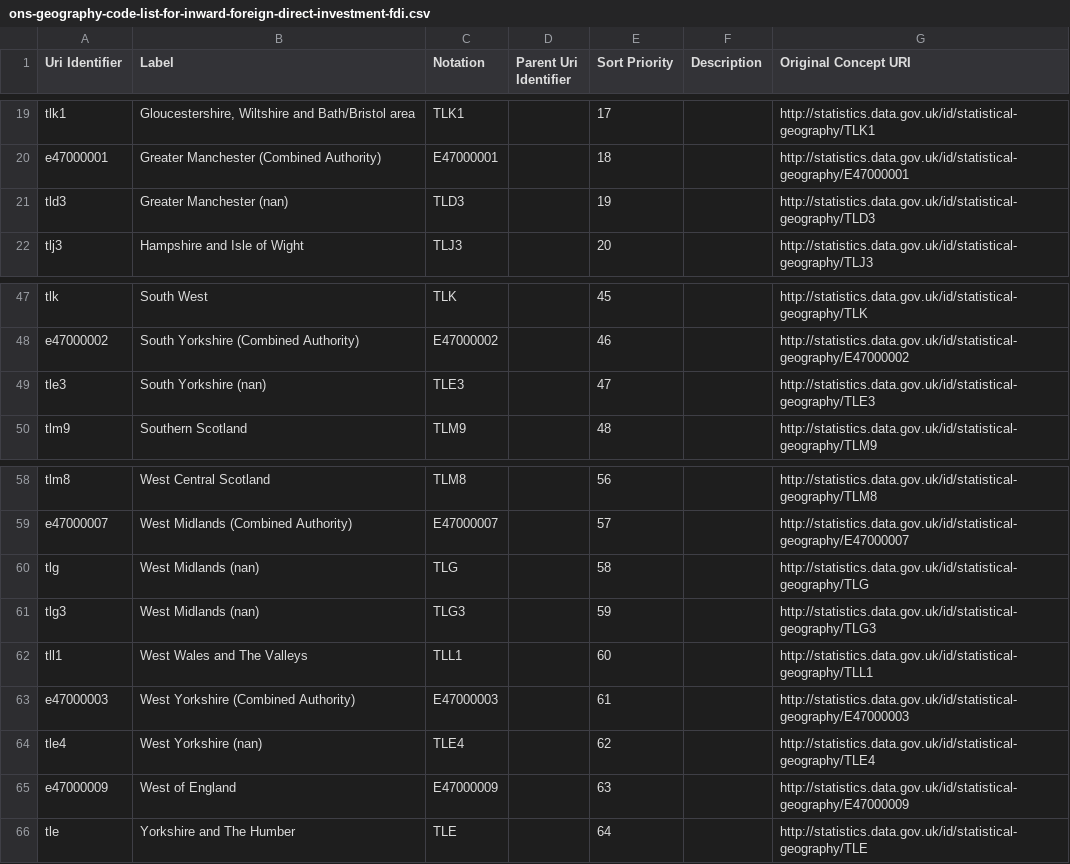
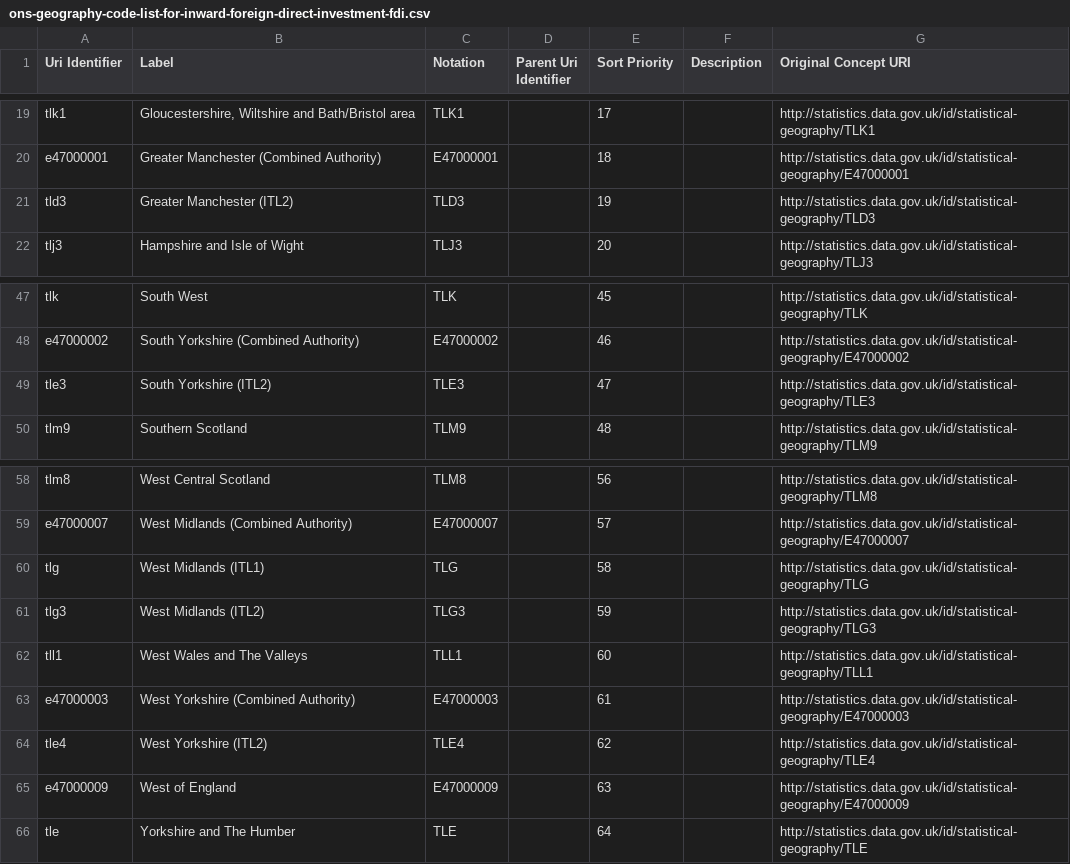
Before and after one commit to GSS-Cogs/family-ESS, a CSV file: out/inward-foreign-direct-investment-fdi/inward-foreign-direct-investment-fdi/ons-geography-code-list-for-inward-foreign-direct-investment-fdi.csv, drawn as a sheet; only a part is shown, gaps mark what is left out.

```diff
--- a/out/inward-foreign-direct-investment-fdi/inward-foreign-direct-investment-fdi/ons-geography-code-list-for-inward-foreign-direct-investment-fdi.csv
+++ b/out/inward-foreign-direct-investment-fdi/inward-foreign-direct-investment-fdi/ons-geography-code-list-for-inward-foreign-direct-investment-fdi.csv
@@ -20,3 +20,3 @@ tlk1,"Gloucestershire, Wiltshire and Bath/Bristol area",TLK1,,17,,http://statist
 e47000001,Greater Manchester (Combined Authority),E47000001,,18,,http://statistics.data.gov.uk/id/statistical-geography/E47000001
-tld3,Greater Manchester (nan),TLD3,,19,,http://statistics.data.gov.uk/id/statistical-geography/TLD3
+tld3,Greater Manchester (ITL2),TLD3,,19,,http://statistics.data.gov.uk/id/statistical-geography/TLD3
 tlj3,Hampshire and Isle of Wight,TLJ3,,20,,http://statistics.data.gov.uk/id/statistical-geography/TLJ3
@@ -48,3 +48,3 @@ tlk,South West,TLK,,45,,http://statistics.data.gov.uk/id/statistical-geography/T
 e47000002,South Yorkshire (Combined Authority),E47000002,,46,,http://statistics.data.gov.uk/id/statistical-geography/E47000002
-tle3,South Yorkshire (nan),TLE3,,47,,http://statistics.data.gov.uk/id/statistical-geography/TLE3
+tle3,South Yorkshire (ITL2),TLE3,,47,,http://statistics.data.gov.uk/id/statistical-geography/TLE3
 tlm9,Southern Scotland,TLM9,,48,,http://statistics.data.gov.uk/id/statistical-geography/TLM9
@@ -59,7 +59,7 @@ tlm8,West Central Scotland,TLM8,,56,,http://statistics.data.gov.uk/id/statistica
 e47000007,West Midlands (Combined Authority),E47000007,,57,,http://statistics.data.gov.uk/id/statistical-geography/E47000007
-tlg,West Midlands (nan),TLG,,58,,http://statistics.data.gov.uk/id/statistical-geography/TLG
-tlg3,West Midlands (nan),TLG3,,59,,http://statistics.data.gov.uk/id/statistical-geography/TLG3
+tlg,West Midlands (ITL1),TLG,,58,,http://statistics.data.gov.uk/id/statistical-geography/TLG
+tlg3,West Midlands (ITL2),TLG3,,59,,http://statistics.data.gov.uk/id/statistical-geography/TLG3
 tll1,West Wales and The Valleys,TLL1,,60,,http://statistics.data.gov.uk/id/statistical-geography/TLL1
 e47000003,West Yorkshire (Combined Authority),E47000003,,61,,http://statistics.data.gov.uk/id/statistical-geography/E47000003
-tle4,West Yorkshire (nan),TLE4,,62,,http://statistics.data.gov.uk/id/statistical-geography/TLE4
+tle4,West Yorkshire (ITL2),TLE4,,62,,http://statistics.data.gov.uk/id/statistical-geography/TLE4
 e47000009,West of England,E47000009,,63,,http://statistics.data.gov.uk/id/statistical-geography/E47000009
```
Also changed, not shown: out/outward-foreign-direct-investment-fdi/outward-foreign-direct-investment-fdi/ons-geography-code-list-for-outward-foreign-direct-investment-fdi.csv, out/total-value-of-uk-exports/total-value-of-uk-exports/ons-geography-code-list-for-total-value-of-uk-exports.csv, 19 other files.
